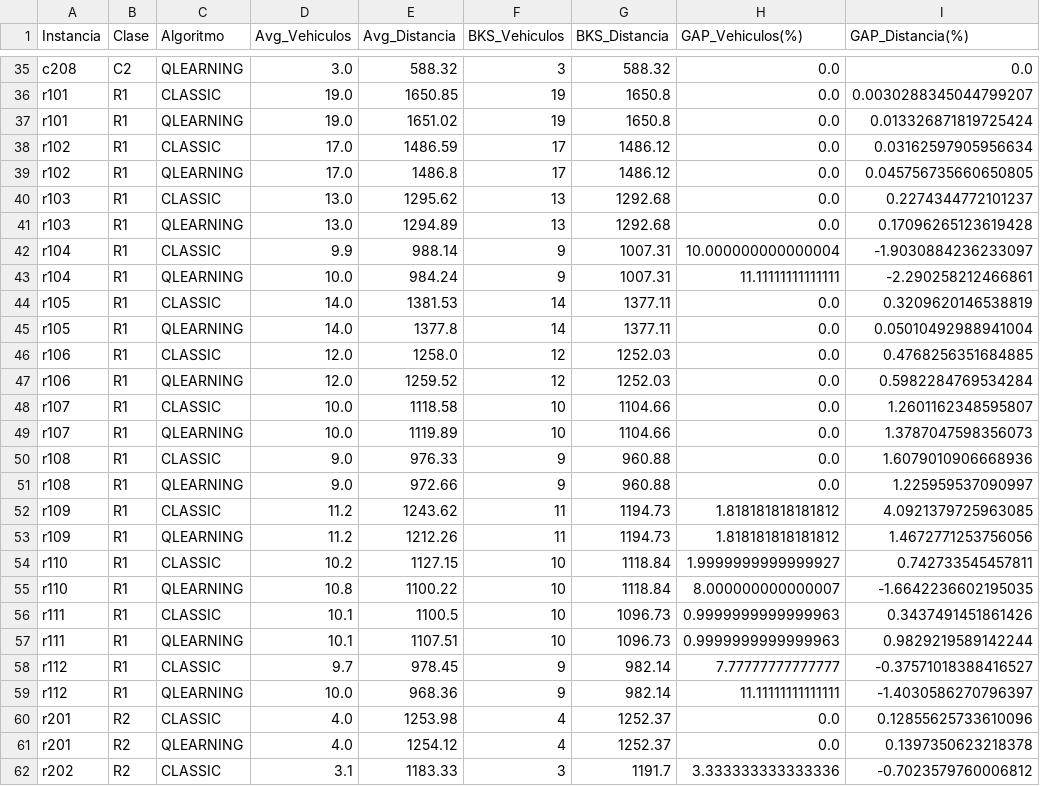
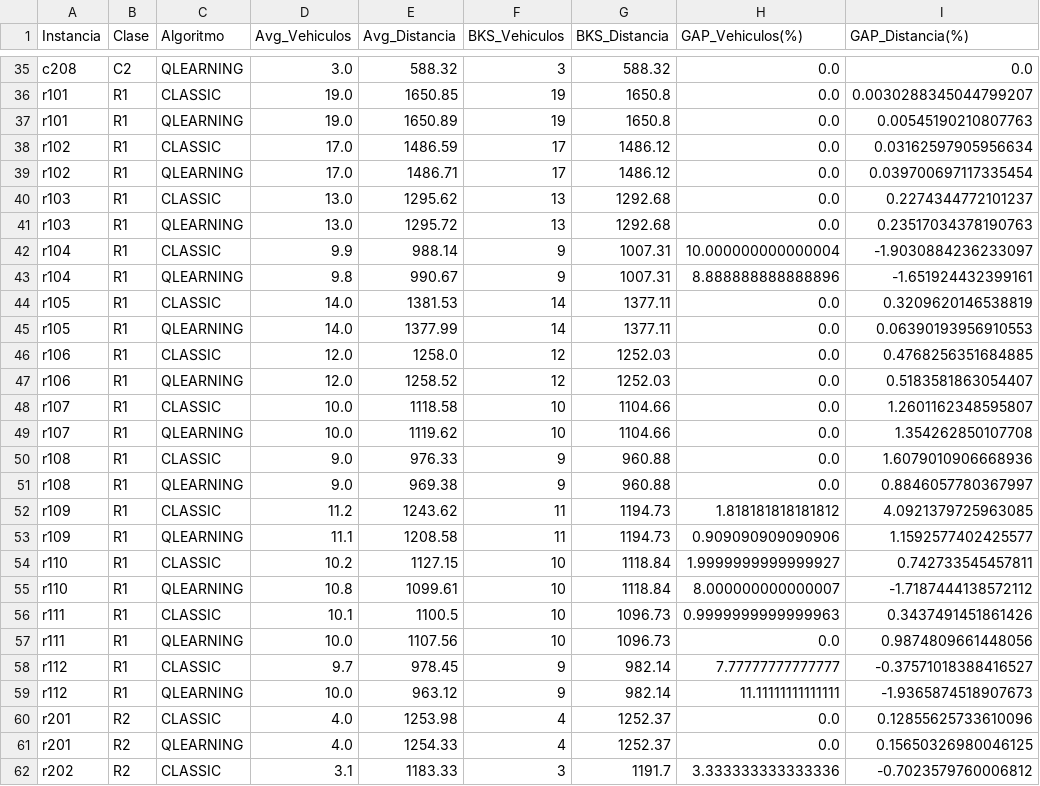
Before and after one commit to JoseFrancisc0/PFC_VRPTW, a CSV file: Experiments/summary/solomon/gap_por_instancia.csv, drawn as a sheet; only a part is shown, gaps mark what is left out; the diff covers the shown part only.

```diff
--- a/Experiments/summary/solomon/gap_por_instancia.csv
+++ b/Experiments/summary/solomon/gap_por_instancia.csv
@@ -36,27 +36,27 @@ c208,C2,QLEARNING,3.0,588.32,3,588.32,0.0,0.0
 r101,R1,CLASSIC,19.0,1650.85,19,1650.8,0.0,0.0030288345044799207
-r101,R1,QLEARNING,19.0,1651.02,19,1650.8,0.0,0.013326871819725424
+r101,R1,QLEARNING,19.0,1650.89,19,1650.8,0.0,0.00545190210807763
 r102,R1,CLASSIC,17.0,1486.59,17,1486.12,0.0,0.03162597905956634
-r102,R1,QLEARNING,17.0,1486.8,17,1486.12,0.0,0.045756735660650805
+r102,R1,QLEARNING,17.0,1486.71,17,1486.12,0.0,0.039700697117335454
 r103,R1,CLASSIC,13.0,1295.62,13,1292.68,0.0,0.2274344772101237
-r103,R1,QLEARNING,13.0,1294.89,13,1292.68,0.0,0.17096265123619428
+r103,R1,QLEARNING,13.0,1295.72,13,1292.68,0.0,0.23517034378190763
 r104,R1,CLASSIC,9.9,988.14,9,1007.31,10.000000000000004,-1.9030884236233097
-r104,R1,QLEARNING,10.0,984.24,9,1007.31,11.11111111111111,-2.290258212466861
+r104,R1,QLEARNING,9.8,990.67,9,1007.31,8.888888888888896,-1.651924432399161
 r105,R1,CLASSIC,14.0,1381.53,14,1377.11,0.0,0.3209620146538819
-r105,R1,QLEARNING,14.0,1377.8,14,1377.11,0.0,0.05010492988941004
+r105,R1,QLEARNING,14.0,1377.99,14,1377.11,0.0,0.06390193956910553
 r106,R1,CLASSIC,12.0,1258.0,12,1252.03,0.0,0.4768256351684885
-r106,R1,QLEARNING,12.0,1259.52,12,1252.03,0.0,0.5982284769534284
+r106,R1,QLEARNING,12.0,1258.52,12,1252.03,0.0,0.5183581863054407
 r107,R1,CLASSIC,10.0,1118.58,10,1104.66,0.0,1.2601162348595807
-r107,R1,QLEARNING,10.0,1119.89,10,1104.66,0.0,1.3787047598356073
+r107,R1,QLEARNING,10.0,1119.62,10,1104.66,0.0,1.354262850107708
 r108,R1,CLASSIC,9.0,976.33,9,960.88,0.0,1.6079010906668936
-r108,R1,QLEARNING,9.0,972.66,9,960.88,0.0,1.225959537090997
+r108,R1,QLEARNING,9.0,969.38,9,960.88,0.0,0.8846057780367997
 r109,R1,CLASSIC,11.2,1243.62,11,1194.73,1.818181818181812,4.0921379725963085
-r109,R1,QLEARNING,11.2,1212.26,11,1194.73,1.818181818181812,1.4672771253756056
+r109,R1,QLEARNING,11.1,1208.58,11,1194.73,0.909090909090906,1.1592577402425577
 r110,R1,CLASSIC,10.2,1127.15,10,1118.84,1.9999999999999927,0.742733545457811
-r110,R1,QLEARNING,10.8,1100.22,10,1118.84,8.000000000000007,-1.6642236602195035
+r110,R1,QLEARNING,10.8,1099.61,10,1118.84,8.000000000000007,-1.7187444138572112
 r111,R1,CLASSIC,10.1,1100.5,10,1096.73,0.9999999999999963,0.3437491451861426
-r111,R1,QLEARNING,10.1,1107.51,10,1096.73,0.9999999999999963,0.9829219589142244
+r111,R1,QLEARNING,10.0,1107.56,10,1096.73,0.0,0.9874809661448056
 r112,R1,CLASSIC,9.7,978.45,9,982.14,7.77777777777777,-0.37571018388416527
-r112,R1,QLEARNING,10.0,968.36,9,982.14,11.11111111111111,-1.4030586270796397
+r112,R1,QLEARNING,10.0,963.12,9,982.14,11.11111111111111,-1.9365874518907673
 r201,R2,CLASSIC,4.0,1253.98,4,1252.37,0.0,0.12855625733610096
-r201,R2,QLEARNING,4.0,1254.12,4,1252.37,0.0,0.1397350623218378
+r201,R2,QLEARNING,4.0,1254.33,4,1252.37,0.0,0.15650326980046125
 r202,R2,CLASSIC,3.1,1183.33,3,1191.7,3.333333333333336,-0.7023579760006812
```
Also changed, not shown: 62 edited cells elsewhere in this file, Experiments/results/solomon/master_solomon.csv, Experiments/summary/resumen_gh200.csv, 48 other files.
